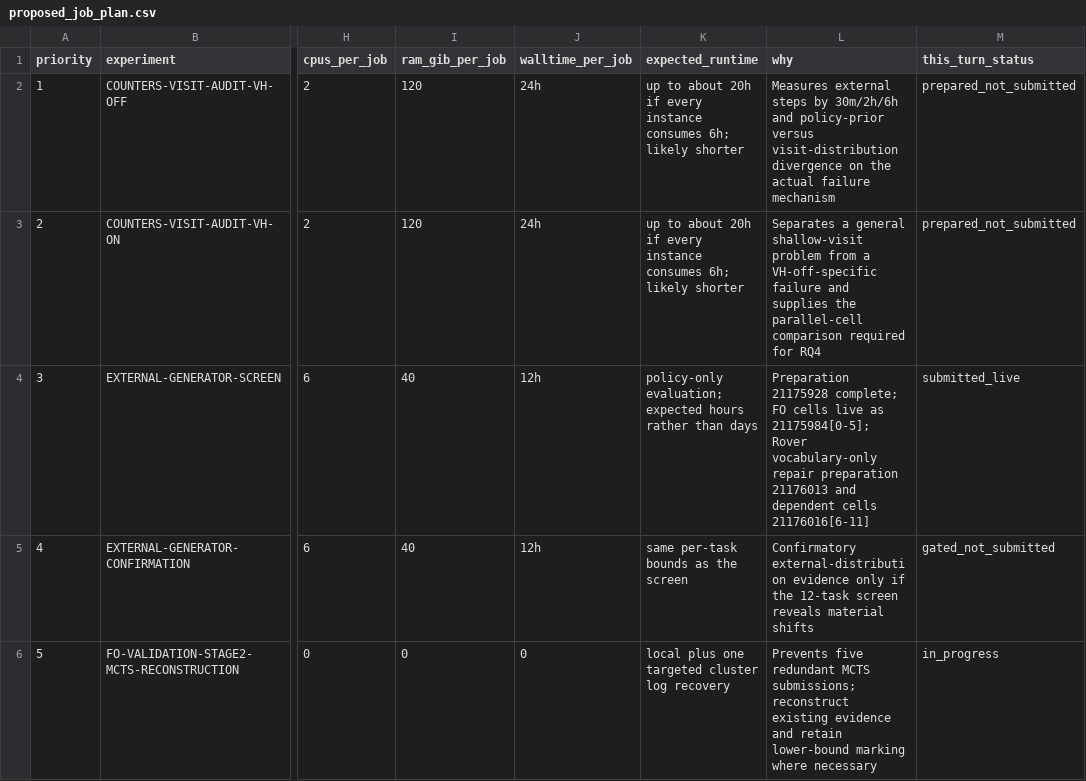
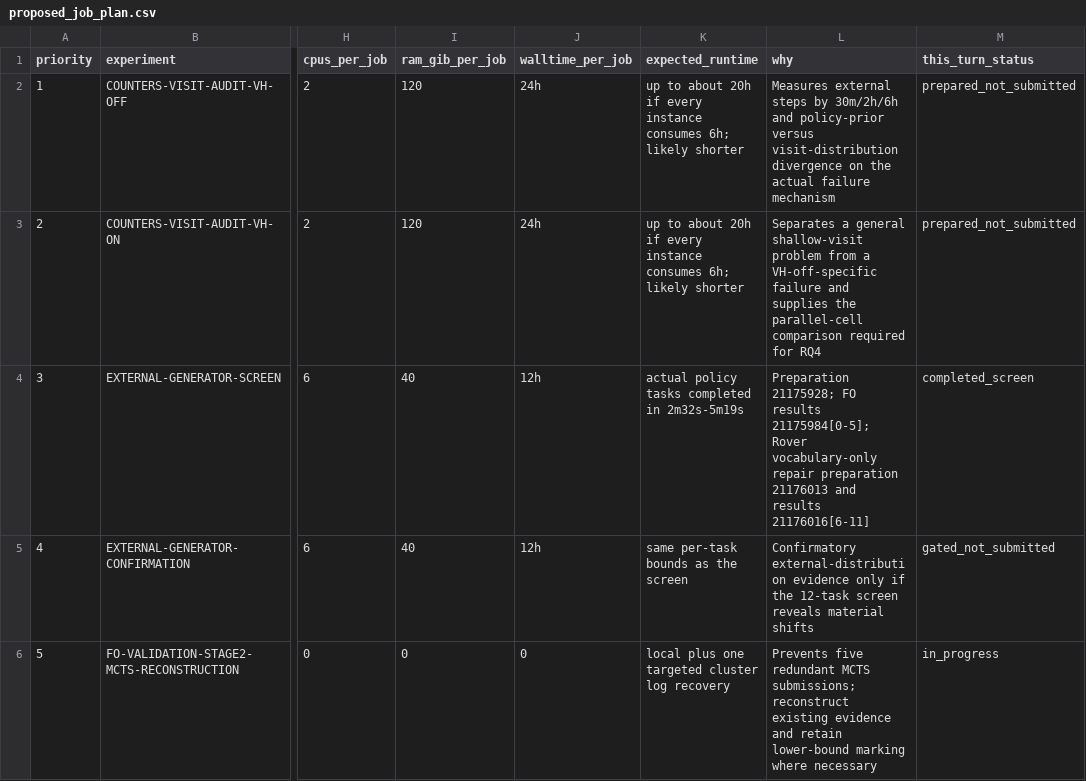
Before and after one commit to Bershco/numeric-asnets-thesis-artifacts, a CSV file: thesis_reproducibility_bundle/results/advisor_followup_20260910/proposed_job_plan.csv, drawn as a sheet; only a part is shown, gaps mark what is left out; the diff names each change by its address in the sheet, - before the commit and + after, or states it on an @@ line.

```diff
--- a/thesis_reproducibility_bundle/results/advisor_followup_20260910/proposed_job_plan.csv
+++ b/thesis_reproducibility_bundle/results/advisor_followup_20260910/proposed_job_plan.csv
-K4 (expected_runtime): policy-only evaluation; expected hours rather than days
+K4 (expected_runtime): actual policy tasks completed in 2m32s-5m19s
-L4 (why): Preparation 21175928 complete; FO cells live as 21175984[0-5]; Rover vocabulary-only repair preparation 21176013 and dependent cells 21176016[6-11]
+L4 (why): Preparation 21175928; FO results 21175984[0-5]; Rover vocabulary-only repair preparation 21176013 and results 21176016[6-11]
-M4 (this_turn_status): submitted_live
+M4 (this_turn_status): completed_screen
```
Also changed, not shown: thesis_reproducibility_bundle/results/advisor_followup_20260910/generator_comparison.csv, thesis_reproducibility_bundle/results/advisor_followup_20260910/generator_distribution_instances.csv, 3 other files.
